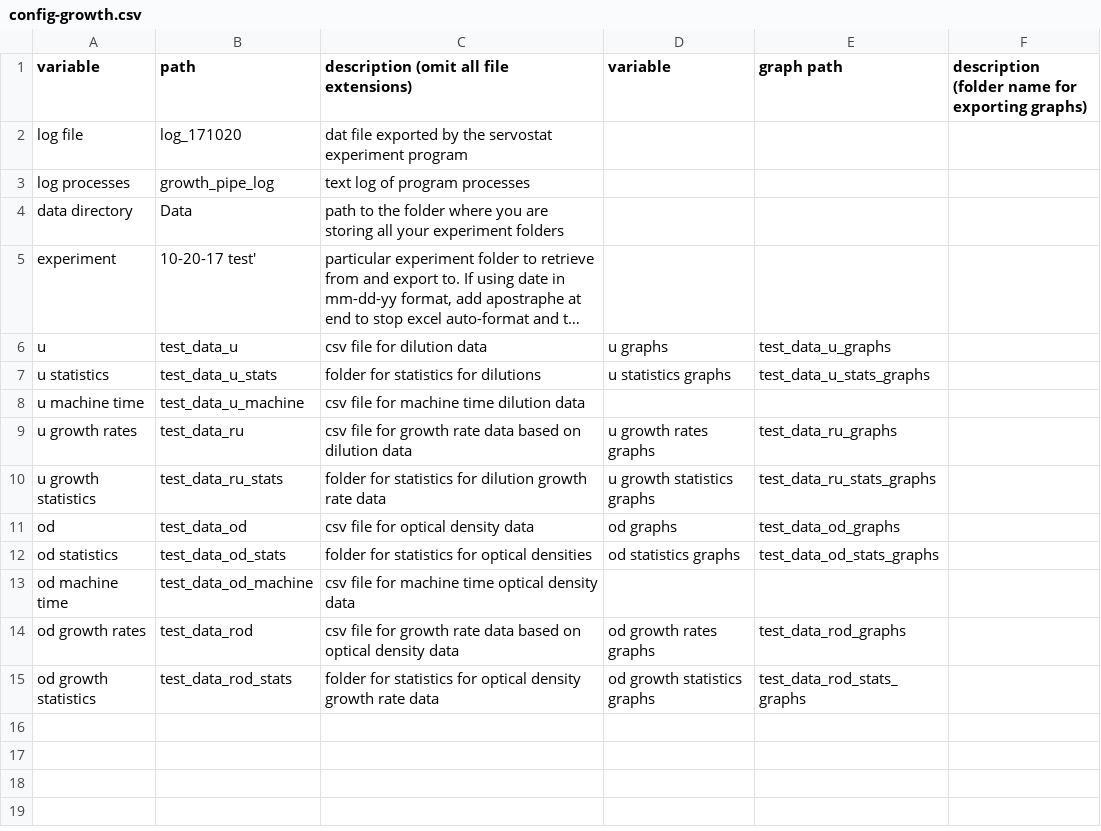
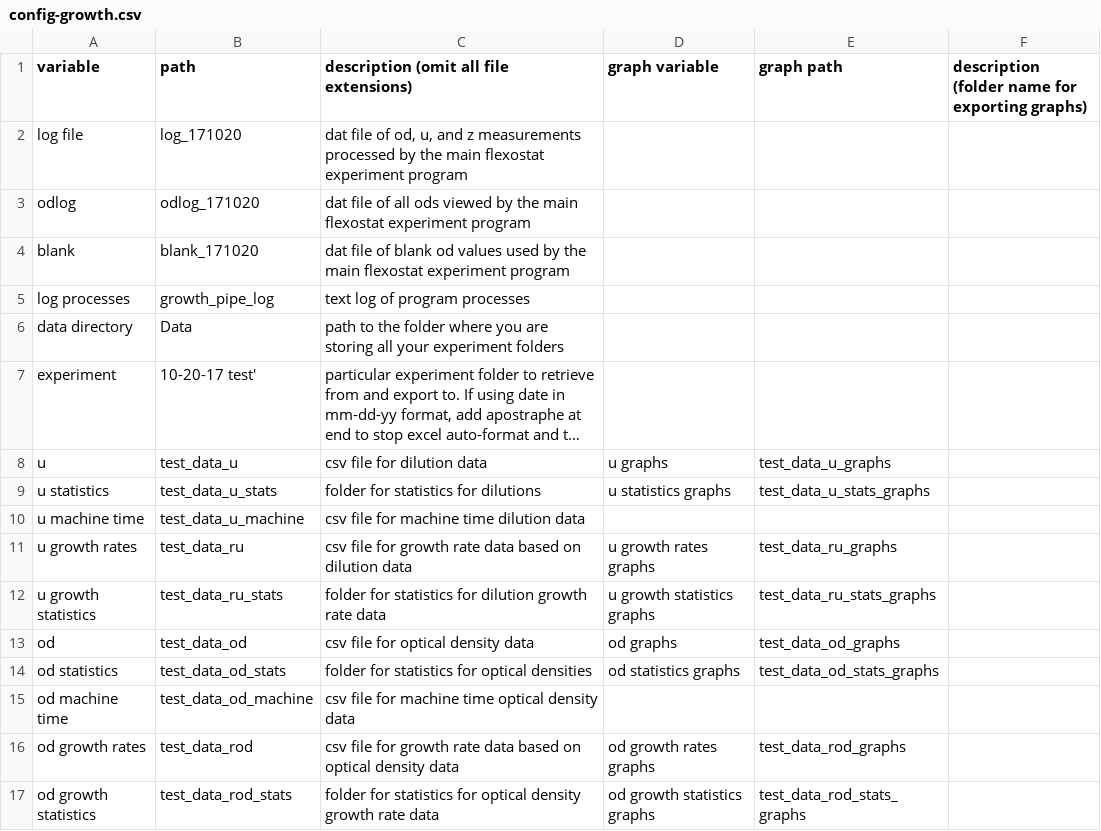
Before and after one commit to Siegallab/Flexostat-interface, a CSV file: config-growth.csv, drawn as a sheet; long unchanged cells end in ….

Commit message:
parse odlog first pass

```diff
--- a/config-growth.csv
+++ b/config-growth.csv
@@ -1,3 +1,5 @@
-variable,path,description (omit all file extensions),variable,graph path,description (folder name for exporting graphs)
-log file,log_171020,dat file exported by the servostat experiment program,,,
+variable,path,description (omit all file extensions),graph variable,graph path,description (folder name for exporting graphs)
+log file,log_171020,"dat file of od, u, and z measurements processed by the main flexostat experiment program",,,
+odlog,odlog_171020,dat file of all ods viewed by the main flexostat experiment program,,,
+blank,blank_171020,dat file of blank od values used by the main flexostat experiment program,,,
 log processes,growth_pipe_log,text log of program processes,,,
```
Also changed, not shown: 1 other file.
